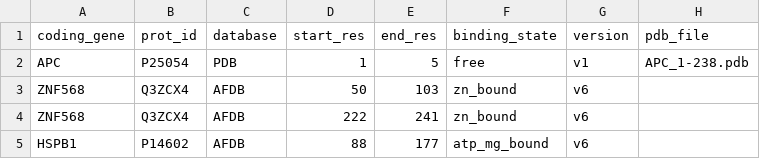
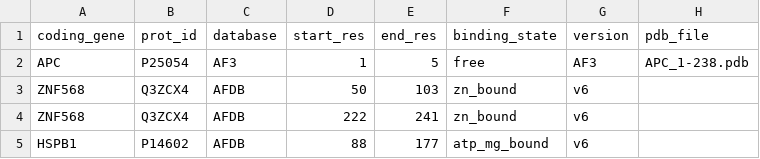
Before and after one commit to ELELAB/mutatex_pipelines, a CSV file: custom_collect_scan/models.csv, drawn as a sheet.

Commit message:
Correct APC structure source in custom_collect_scan models CSV

```diff
--- a/custom_collect_scan/models.csv
+++ b/custom_collect_scan/models.csv
@@ -1,3 +1,3 @@
 coding_gene,prot_id,database,start_res,end_res,binding_state,version,pdb_file
-APC,P25054,PDB,1,5,free,v1,APC_1-238.pdb
+APC,P25054,AF3,1,5,free,AF3,APC_1-238.pdb
 ZNF568,Q3ZCX4,AFDB,50,103,zn_bound,v6,
```
